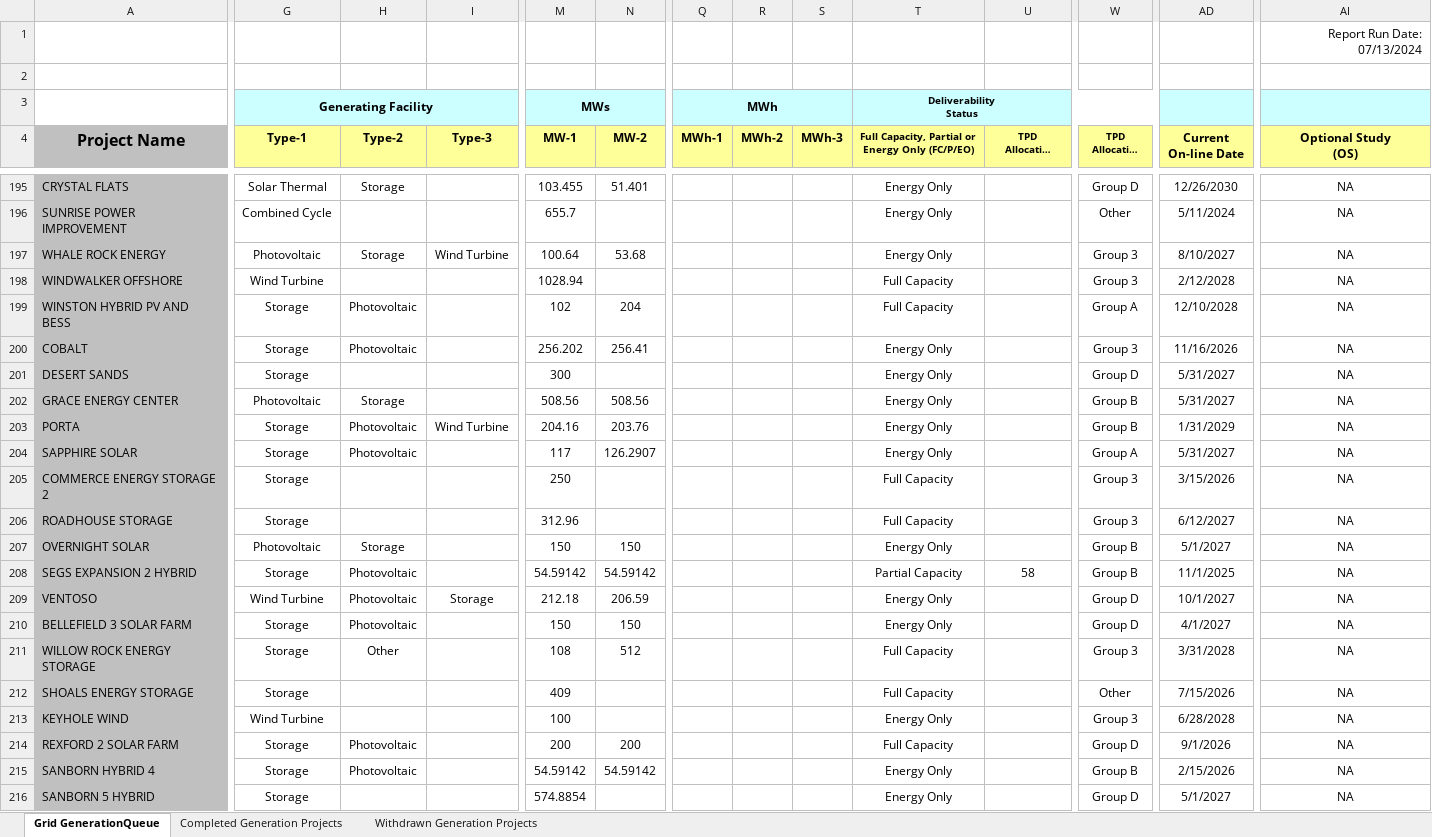
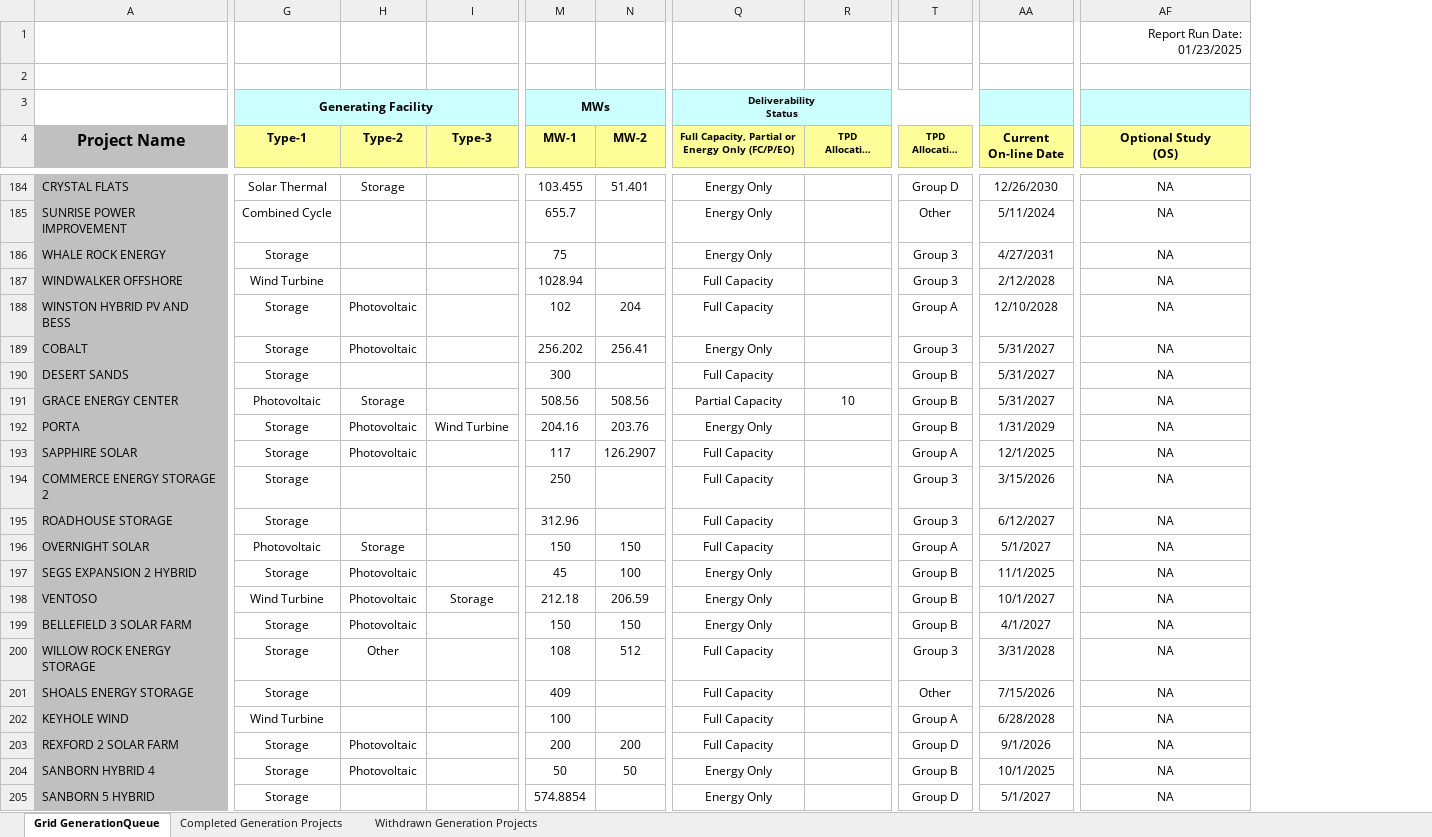
Before and after one commit to selormdzakpasu/gen_interconnection_queues, an Excel workbook: Queues/CAISO Queue Report.xlsx, sheet Grid GenerationQueue, drawn as a sheet; only a part is shown, gaps mark what is left out; long unchanged cells end in …; values as stored, in another font and other column widths than the file's, no borders; charts and pictures not drawn; removed rows and columns are numbered as before the commit, all else as after; the diff covers the shown part only; the diff names each change by its address in the sheet, - before the commit and + after, or states it on an @@ line.

Commit message:
queues and readme updated & compiler.py also updated to sort combined queue into worksheets based on status.

```diff
--- a/Queues/CAISO Queue Report.xlsx (sheet Grid GenerationQueue)
+++ b/Queues/CAISO Queue Report.xlsx (sheet Grid GenerationQueue)
-column Q (MWh-1), row 3: MWh
-column R (MWh-2), empty
-column S (MWh-3), empty
-AF1 (Optional Study (OS)): Report Run Date: 07/13/2024
+AF1 (Optional Study (OS)): Report Run Date: 01/23/2025
-G186 (Type-1): Photovoltaic
+G186 (Type-1): Storage
-H186 (Type-2): Storage
+H186 (Type-2): (empty)
-I186 (Type-3): Wind Turbine
+I186 (Type-3): (empty)
-M186 (MW-1): 100.64
+M186 (MW-1): 75
-N186 (MW-2): 53.68
+N186 (MW-2): (empty)
-AA186 (Current On-line Date): 8/10/2027
+AA186 (Current On-line Date): 4/27/2031
-AA189 (Current On-line Date): 11/16/2026
+AA189 (Current On-line Date): 5/31/2027
-Q190: Energy Only
+Q190: Full Capacity
-T190 (TPD Allocation Group): Group D
+T190 (TPD Allocation Group): Group B
-Q191: Energy Only
+Q191: Partial Capacity
-R191 (TPD Allocation Percentage): (empty)
+R191 (TPD Allocation Percentage): 10
-Q193: Energy Only
+Q193: Full Capacity
-AA193 (Current On-line Date): 5/31/2027
+AA193 (Current On-line Date): 12/1/2025
-Q196: Energy Only
+Q196: Full Capacity
-T196 (TPD Allocation Group): Group B
+T196 (TPD Allocation Group): Group A
-M197 (MW-1): 54.59142
+M197 (MW-1): 45
-N197 (MW-2): 54.59142
+N197 (MW-2): 100
-Q197: Partial Capacity
+Q197: Energy Only
-R197 (TPD Allocation Percentage): 58
+R197 (TPD Allocation Percentage): (empty)
-T198:T199 (TPD Allocation Group): Group D
+T198:T199 (TPD Allocation Group): Group B
-Q202: Energy Only
+Q202: Full Capacity
-T202 (TPD Allocation Group): Group 3
+T202 (TPD Allocation Group): Group A
-M204 (MW-1): 54.59142
+M204 (MW-1): 50
-N204 (MW-2): 54.59142
+N204 (MW-2): 50
-AA204 (Current On-line Date): 2/15/2026
+AA204 (Current On-line Date): 10/1/2025
```
Also changed, not shown: 6 added rows, 33 removed rows and 484 edited cells elsewhere in this sheet, sheet Completed Generation Projects, sheet Withdrawn Generation Projects, Processed Queues/CAISO_Queue.xlsx, Processed Queues/MISO_Queue.xlsx, 17 other files.
